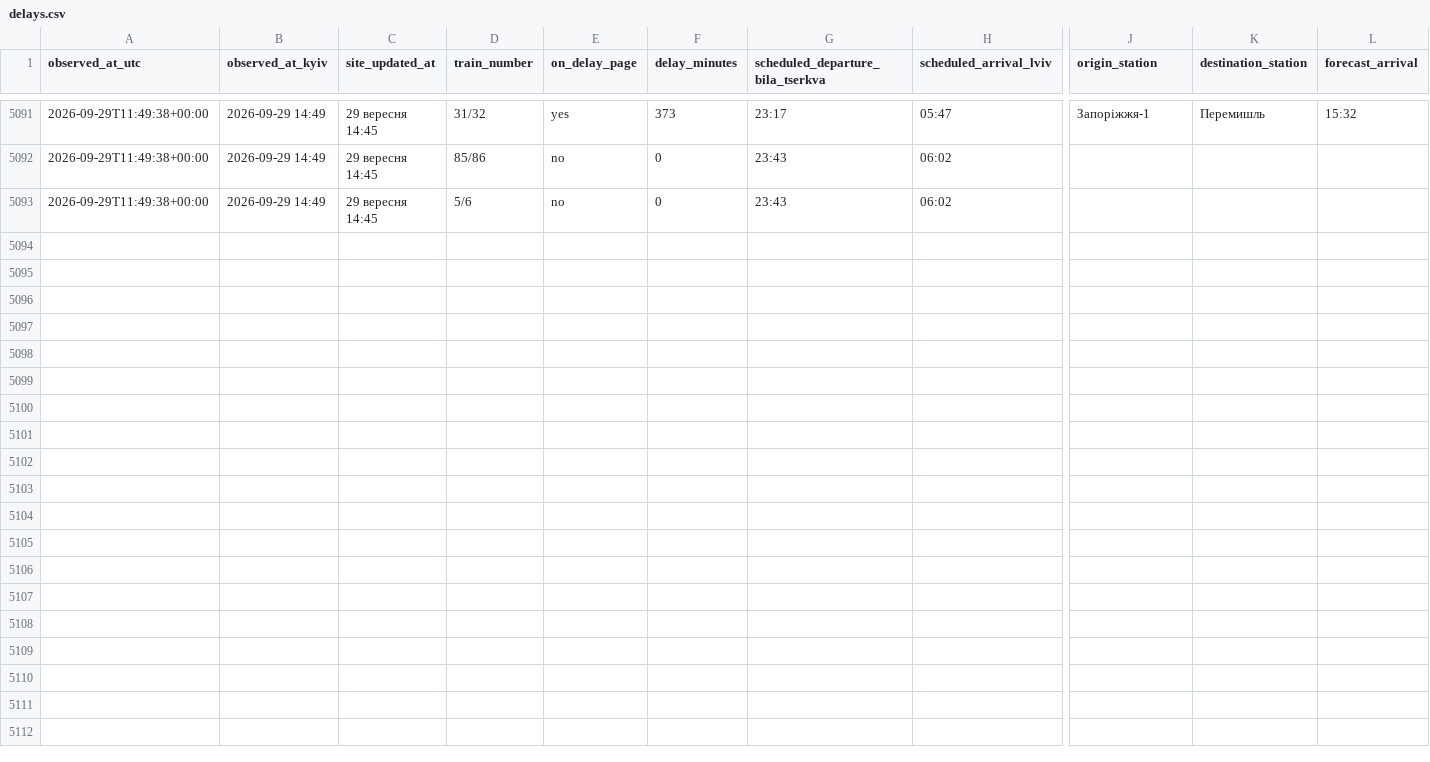
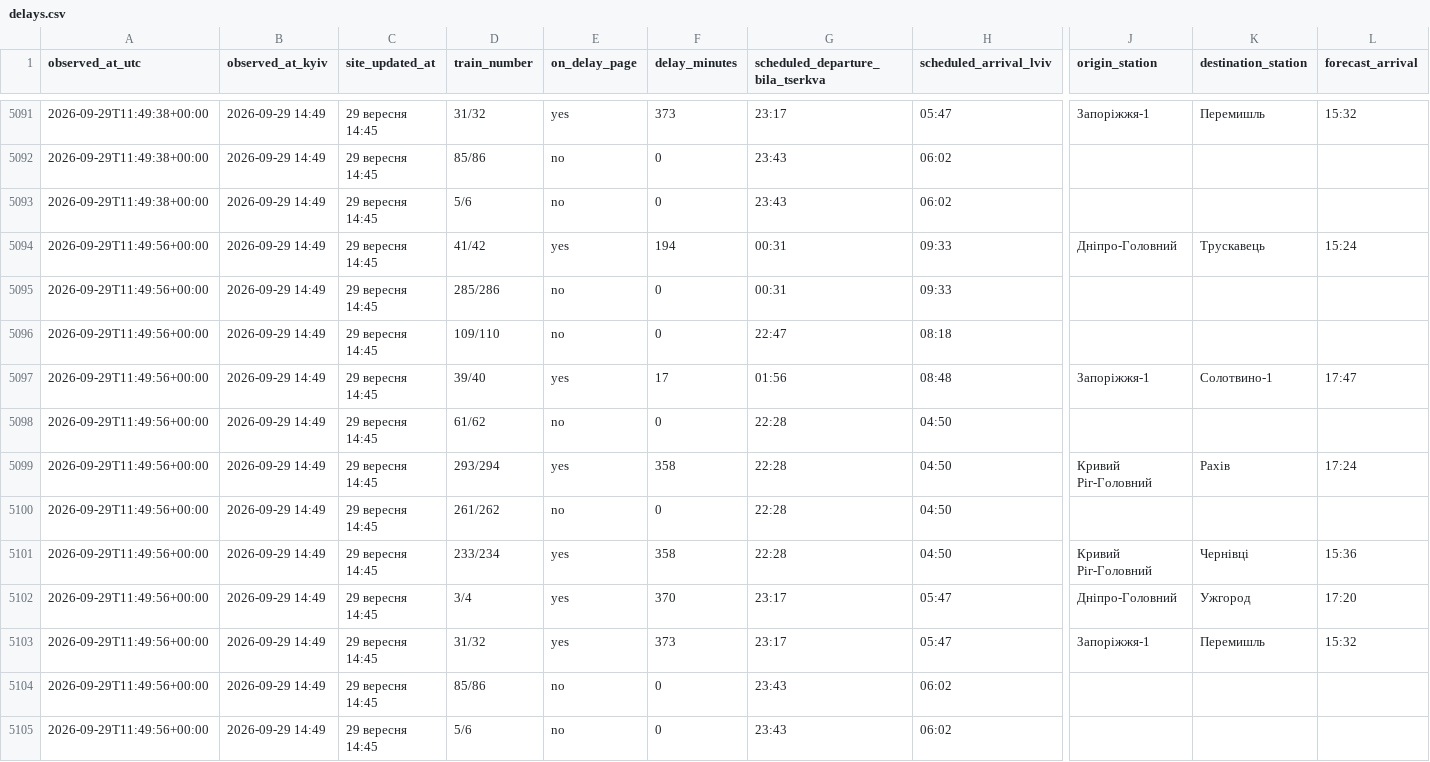
Before and after one commit to Canary2132/delays-tracker, a CSV file: data/delays.csv, drawn as a sheet; only a part is shown, gaps mark what is left out; rows hold the shown columns only; the diff names each change by its address in the sheet, - before the commit and + after, or states it on an @@ line.

Commit message:
data: 2026-09-29 11:49 UTC

```diff
--- a/data/delays.csv
+++ b/data/delays.csv
+row 5094: 2026-09-29T11:49:56+00:00 | 2026-09-29 14:49 | 29 вересня 14:45 | 41/42 | yes | 194 | 00:31 | 09:33 | Дніпро-Головний | Трускавець | 15:24
+row 5095: 2026-09-29T11:49:56+00:00 | 2026-09-29 14:49 | 29 вересня 14:45 | 285/286 | no | 0 | 00:31 | 09:33
+row 5096: 2026-09-29T11:49:56+00:00 | 2026-09-29 14:49 | 29 вересня 14:45 | 109/110 | no | 0 | 22:47 | 08:18
+row 5097: 2026-09-29T11:49:56+00:00 | 2026-09-29 14:49 | 29 вересня 14:45 | 39/40 | yes | 17 | 01:56 | 08:48 | Запоріжжя-1 | Солотвино-1 | 17:47
+row 5098: 2026-09-29T11:49:56+00:00 | 2026-09-29 14:49 | 29 вересня 14:45 | 61/62 | no | 0 | 22:28 | 04:50
+row 5099: 2026-09-29T11:49:56+00:00 | 2026-09-29 14:49 | 29 вересня 14:45 | 293/294 | yes | 358 | 22:28 | 04:50 | Кривий Ріг-Головний | Рахів | 17:24
+row 5100: 2026-09-29T11:49:56+00:00 | 2026-09-29 14:49 | 29 вересня 14:45 | 261/262 | no | 0 | 22:28 | 04:50
+row 5101: 2026-09-29T11:49:56+00:00 | 2026-09-29 14:49 | 29 вересня 14:45 | 233/234 | yes | 358 | 22:28 | 04:50 | Кривий Ріг-Головний | Чернівці | 15:36
+row 5102: 2026-09-29T11:49:56+00:00 | 2026-09-29 14:49 | 29 вересня 14:45 | 3/4 | yes | 370 | 23:17 | 05:47 | Дніпро-Головний | Ужгород | 17:20
+row 5103: 2026-09-29T11:49:56+00:00 | 2026-09-29 14:49 | 29 вересня 14:45 | 31/32 | yes | 373 | 23:17 | 05:47 | Запоріжжя-1 | Перемишль | 15:32
+row 5104: 2026-09-29T11:49:56+00:00 | 2026-09-29 14:49 | 29 вересня 14:45 | 85/86 | no | 0 | 23:43 | 06:02
+row 5105: 2026-09-29T11:49:56+00:00 | 2026-09-29 14:49 | 29 вересня 14:45 | 5/6 | no | 0 | 23:43 | 06:02
```
